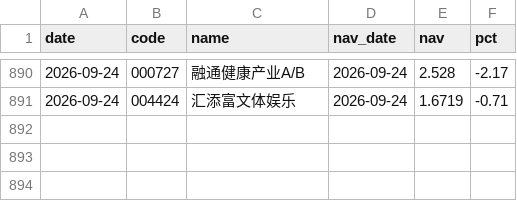
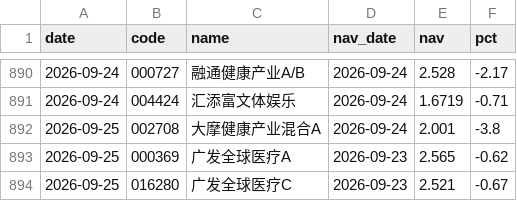
Before and after one commit to yangzai360/WealthHub, a CSV file: data/processed/history/fund_nav.csv, drawn as a sheet; only a part is shown, gaps mark what is left out.

```diff
--- a/data/processed/history/fund_nav.csv
+++ b/data/processed/history/fund_nav.csv
@@ -891 +891,4 @@ date,code,name,nav_date,nav,pct
 2026-09-24,004424,汇添富文体娱乐,2026-09-24,1.6719,-0.71
+2026-09-25,002708,大摩健康产业混合A,2026-09-24,2.001,-3.8
+2026-09-25,000369,广发全球医疗A,2026-09-23,2.565,-0.62
+2026-09-25,016280,广发全球医疗C,2026-09-23,2.521,-0.67
```
Also changed, not shown: data/processed/history/indices.csv, 17 other files.
